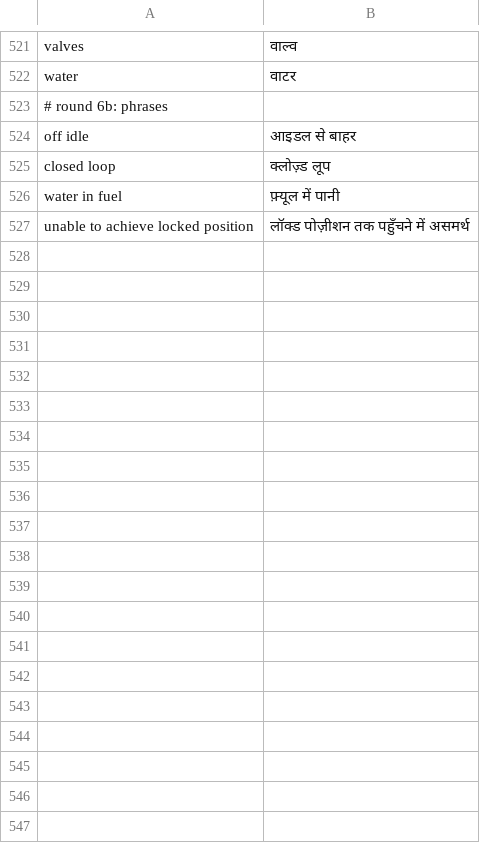
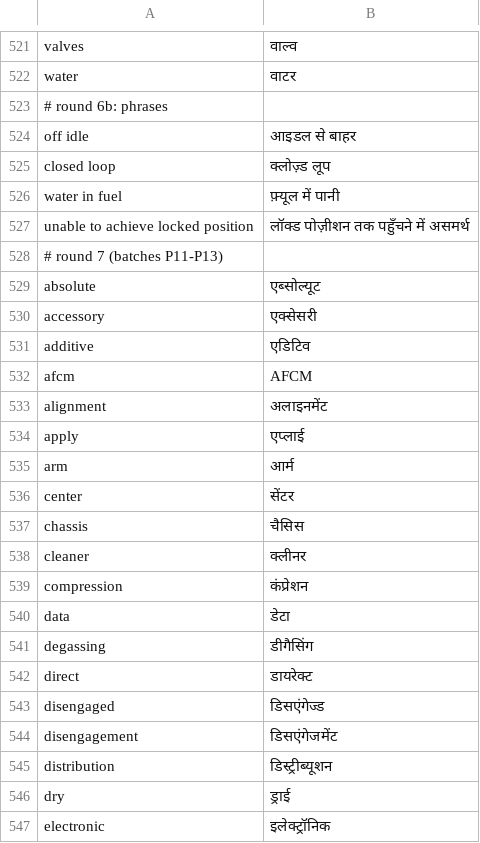
Before and after one commit to hari243565/danlite_elm, a TSV file: data/content/basic_hi_vocab.tsv, drawn as a sheet; only a part is shown, gaps mark what is left out; the diff covers the shown part only.

```diff
--- a/data/content/basic_hi_vocab.tsv
+++ b/data/content/basic_hi_vocab.tsv
@@ -527 +527,21 @@ water in fuel	फ़्यूल में पानी
 unable to achieve locked position	लॉक्ड पोज़ीशन तक पहुँचने में असमर्थ
+# round 7 (batches P11-P13)
+absolute	एब्सोल्यूट
+accessory	एक्सेसरी
+additive	एडिटिव
+afcm	AFCM
+alignment	अलाइनमेंट
+apply	एप्लाई
+arm	आर्म
+center	सेंटर
+chassis	चैसिस
+cleaner	क्लीनर
+compression	कंप्रेशन
+data	डेटा
+degassing	डीगैसिंग
+direct	डायरेक्ट
+disengaged	डिसएंगेज्ड
+disengagement	डिसएंगेजमेंट
+distribution	डिस्ट्रीब्यूशन
+dry	ड्राई
+electronic	इलेक्ट्रॉनिक
```
Also changed, not shown: 42 added rows elsewhere in this file, 4 other files.
